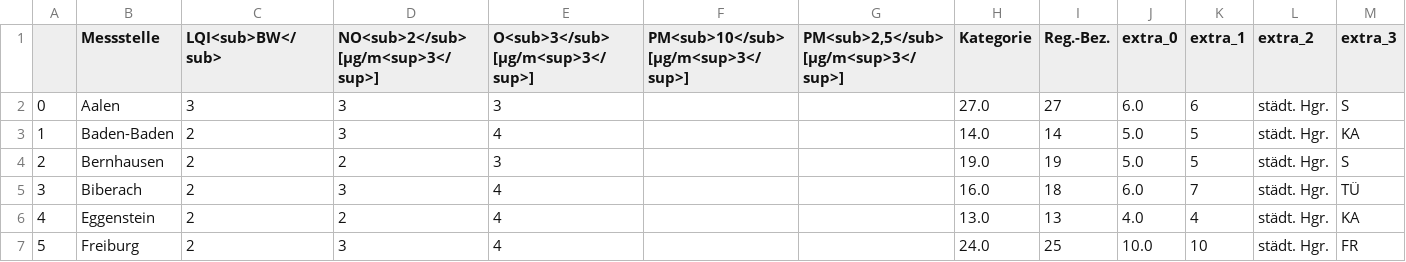
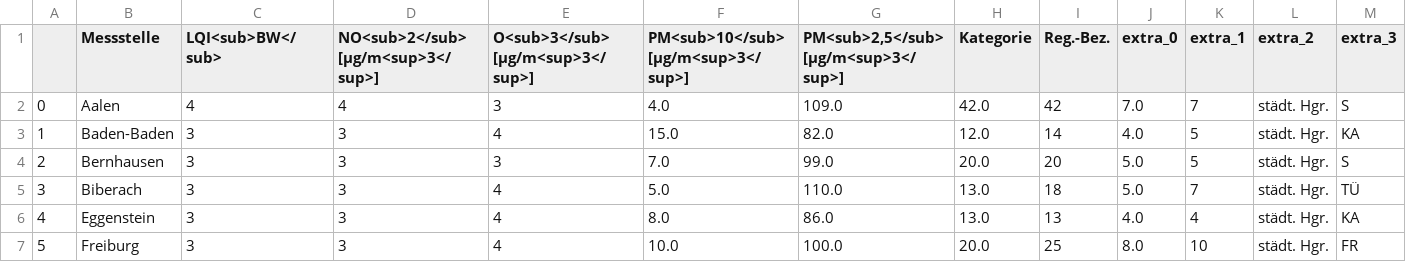
Before and after one commit to Sprossenboxer/feinstaub_bw, a CSV file: lufttablle.csv, drawn as a sheet; only a part is shown; the diff covers the shown part only.

```diff
--- a/lufttablle.csv
+++ b/lufttablle.csv
@@ -1,7 +1,7 @@
 ,Messstelle,LQI<sub>BW</sub>,NO<sub>2</sub> [µg/m<sup>3</sup>],O<sub>3</sub> [µg/m<sup>3</sup>],PM<sub>10</sub> [µg/m<sup>3</sup>],"PM<sub>2,5</sub> [µg/m<sup>3</sup>]",Kategorie,Reg.-Bez.,extra_0,extra_1,extra_2,extra_3
-0,Aalen,3,3,3,,,27.0,27,6.0,6,städt. Hgr.,S
-1,Baden-Baden,2,3,4,,,14.0,14,5.0,5,städt. Hgr.,KA
-2,Bernhausen,2,2,3,,,19.0,19,5.0,5,städt. Hgr.,S
-3,Biberach,2,3,4,,,16.0,18,6.0,7,städt. Hgr.,TÜ
-4,Eggenstein,2,2,4,,,13.0,13,4.0,4,städt. Hgr.,KA
-5,Freiburg,2,3,4,,,24.0,25,10.0,10,städt. Hgr.,FR
+0,Aalen,4,4,3,4.0,109.0,42.0,42,7.0,7,städt. Hgr.,S
+1,Baden-Baden,3,3,4,15.0,82.0,12.0,14,4.0,5,städt. Hgr.,KA
+2,Bernhausen,3,3,3,7.0,99.0,20.0,20,5.0,5,städt. Hgr.,S
+3,Biberach,3,3,4,5.0,110.0,13.0,18,5.0,7,städt. Hgr.,TÜ
+4,Eggenstein,3,3,4,8.0,86.0,13.0,13,4.0,4,städt. Hgr.,KA
+5,Freiburg,3,3,4,10.0,100.0,20.0,25,8.0,10,städt. Hgr.,FR
```
Also changed, not shown: 147 edited cells elsewhere in this file.
